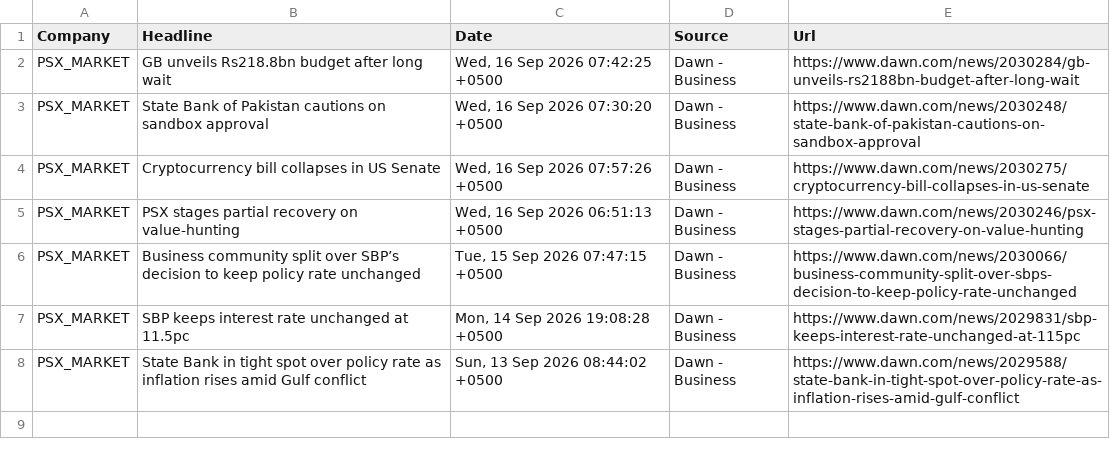
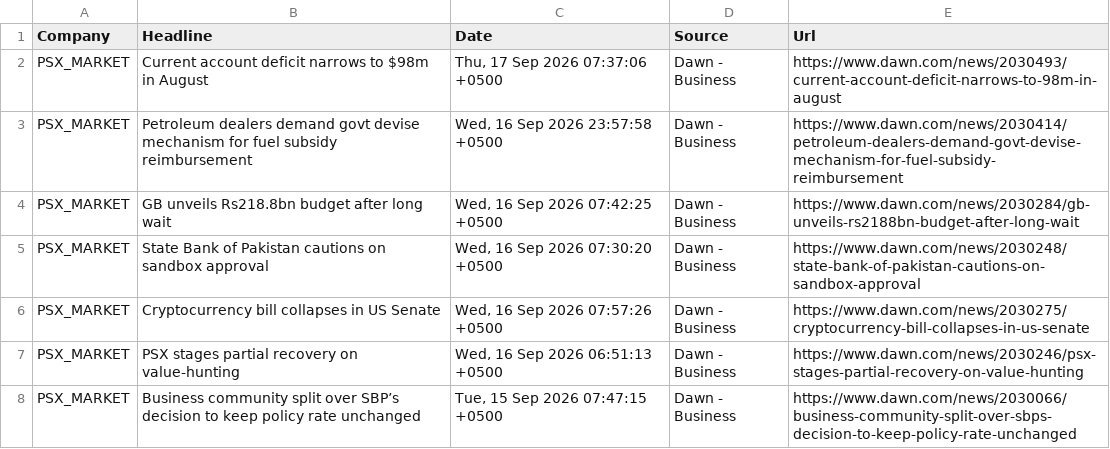
Before and after one commit to AmmarJamshed/DividendFlowPK, a CSV file: data/news/daily_news.csv, drawn as a sheet.

```diff
--- a/data/news/daily_news.csv
+++ b/data/news/daily_news.csv
@@ -1,2 +1,4 @@
 Company,Headline,Date,Source,Url
+PSX_MARKET,Current account deficit narrows to $98m in August,"Thu, 17 Sep 2026 07:37:06 +0500",Dawn - Business,https://www.dawn.com/news/2030493/current-account-deficit-narrows-to-98m-in-august
+PSX_MARKET,Petroleum dealers demand govt devise mechanism for fuel subsidy reimbursement,"Wed, 16 Sep 2026 23:57:58 +0500",Dawn - Business,https://www.dawn.com/news/2030414/petroleum-dealers-demand-govt-devise-mechanism-for-fuel-subsidy-reimbursement
 PSX_MARKET,GB unveils Rs218.8bn budget after long wait,"Wed, 16 Sep 2026 07:42:25 +0500",Dawn - Business,https://www.dawn.com/news/2030284/gb-unveils-rs2188bn-budget-after-long-wait
@@ -6,3 +8 @@ PSX_MARKET,PSX stages partial recovery on value-hunting,"Wed, 16 Sep 2026 06:51:
 PSX_MARKET,Business community split over SBP’s decision to keep policy rate unchanged,"Tue, 15 Sep 2026 07:47:15 +0500",Dawn - Business,https://www.dawn.com/news/2030066/business-community-split-over-sbps-decision-to-keep-policy-rate-unchanged
-PSX_MARKET,SBP keeps interest rate unchanged at 11.5pc,"Mon, 14 Sep 2026 19:08:28 +0500",Dawn - Business,https://www.dawn.com/news/2029831/sbp-keeps-interest-rate-unchanged-at-115pc
-PSX_MARKET,State Bank in tight spot over policy rate as inflation rises amid Gulf conflict,"Sun, 13 Sep 2026 08:44:02 +0500",Dawn - Business,https://www.dawn.com/news/2029588/state-bank-in-tight-spot-over-policy-rate-as-inflation-rises-amid-gulf-conflict
```
